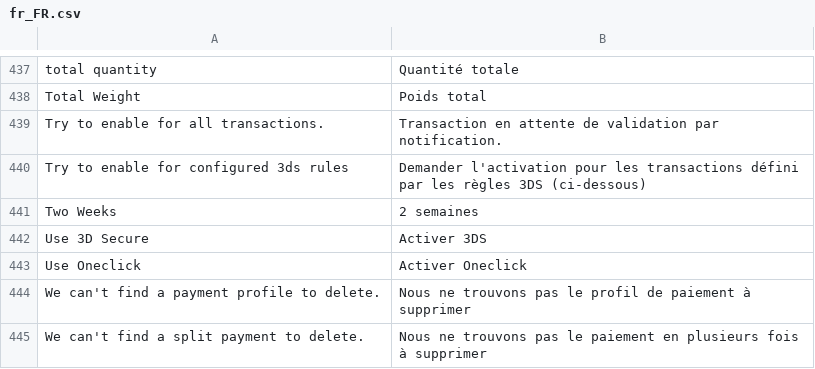
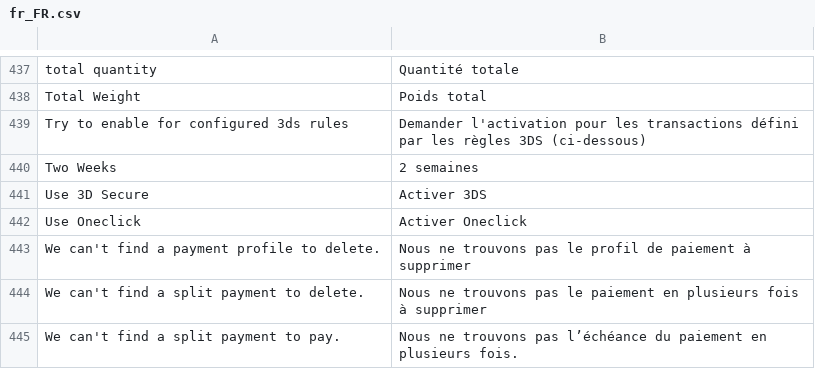
Before and after one commit to hipay/hipay-fullservice-sdk-magento2, a CSV file: i18n/fr_FR.csv, drawn as a sheet; only a part is shown, gaps mark what is left out; the shorter side is filled out with more unchanged rows; the diff names each change by its address in the sheet, - before the commit and + after, or states it on an @@ line.

```diff
--- a/i18n/fr_FR.csv
+++ b/i18n/fr_FR.csv
-row 439: Try to enable for all transactions. | Transaction en attente de validation par notification.
```
Also changed, not shown: 5 other files.
